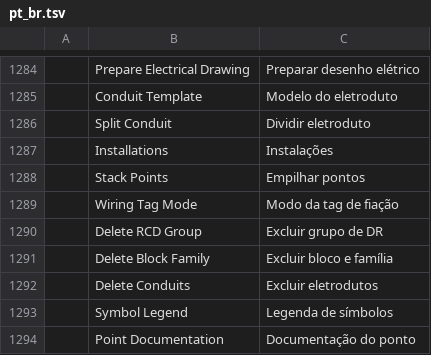
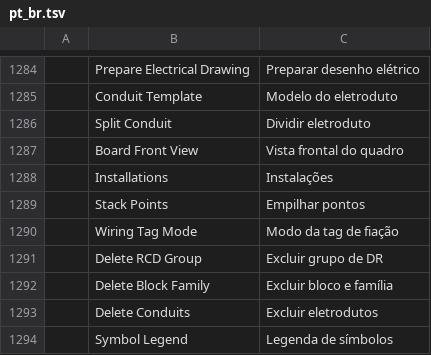
Before and after one commit to Eng-JulioFerreira/FREE-ELETRICA, a TSV file: cadcraft/crates/ui-egui/src/i18n/pt_br.tsv, drawn as a sheet; only a part is shown, gaps mark what is left out; the shorter side is filled out with more unchanged rows.

```diff
--- a/cadcraft/crates/ui-egui/src/i18n/pt_br.tsv
+++ b/cadcraft/crates/ui-egui/src/i18n/pt_br.tsv
@@ -1286,2 +1286,3 @@
 	Split Conduit	Dividir eletroduto
+	Board Front View	Vista frontal do quadro
 	Installations	Instalações
```
Also changed, not shown: cadcraft/crates/ui-egui/src/i18n/uk.tsv, 10 other files.
